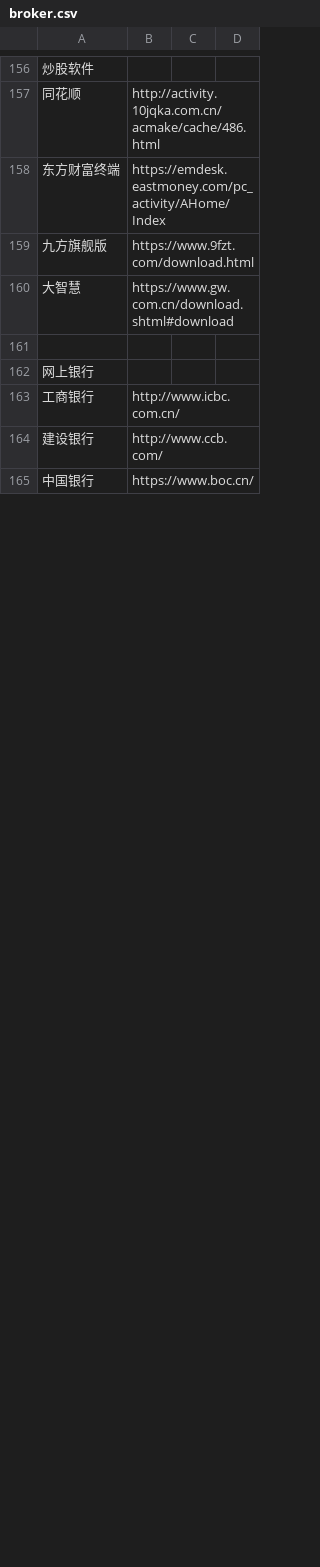
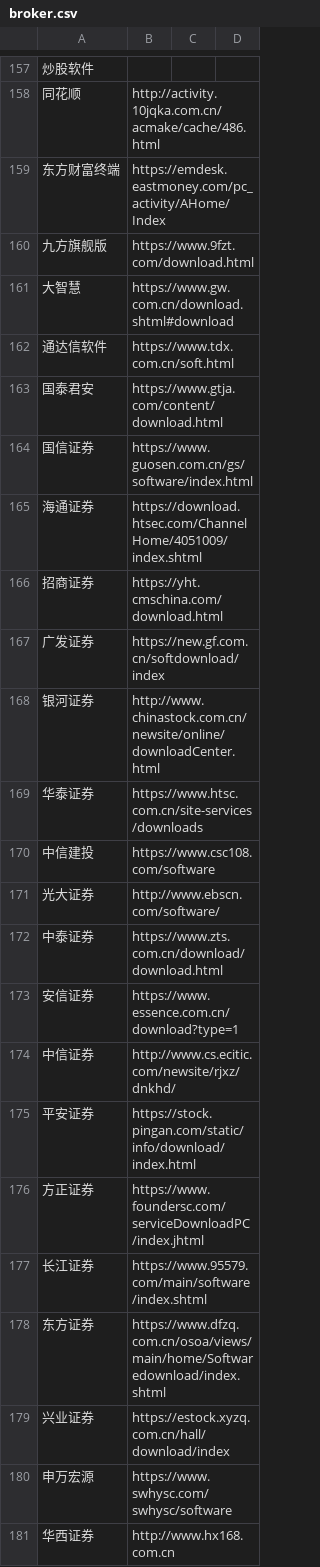
Before and after one commit to stbui/link, a CSV file: csv/broker.csv, drawn as a sheet; only a part is shown, gaps mark what is left out; the shorter side is filled out with more unchanged rows; the diff covers the shown part only; the diff names each change by its address in the sheet, - before the commit and + after, or states it on an @@ line.

```diff
--- a/csv/broker.csv
+++ b/csv/broker.csv
+row 162: 通达信软件 | https://www.tdx.com.cn/soft.html
+row 163: 国泰君安 | https://www.gtja.com/content/download.html
+row 164: 国信证券 | https://www.guosen.com.cn/gs/software/index.html
+row 165: 海通证券 | https://download.htsec.com/ChannelHome/4051009/index.shtml
+row 166: 招商证券 | https://yht.cmschina.com/download.html
+row 167: 广发证券 | https://new.gf.com.cn/softdownload/index
+row 168: 银河证券 | http://www.chinastock.com.cn/newsite/online/downloadCenter.html
+row 169: 华泰证券 | https://www.htsc.com.cn/site-services/downloads
+row 170: 中信建投 | https://www.csc108.com/software
+row 171: 光大证券 | http://www.ebscn.com/software/
+row 172: 中泰证券 | https://www.zts.com.cn/download/download.html
+row 173: 安信证券 | https://www.essence.com.cn/download?type=1
+row 174: 中信证券 | http://www.cs.ecitic.com/newsite/rjxz/dnkhd/
+row 175: 平安证券 | https://stock.pingan.com/static/info/download/index.html
+row 176: 方正证券 | https://www.foundersc.com/serviceDownloadPC/index.jhtml
+row 177: 长江证券 | https://www.95579.com/main/software/index.shtml
+row 178: 东方证券 | https://www.dfzq.com.cn/osoa/views/main/home/Softwaredownload/index.shtml
+row 179: 兴业证券 | https://estock.xyzq.com.cn/hall/download/index
+row 180: 申万宏源 | https://www.swhysc.com/swhysc/software
+row 181: 华西证券 | http://www.hx168.com.cn
```
Also changed, not shown: 75 added rows elsewhere in this file, 4 other files.
